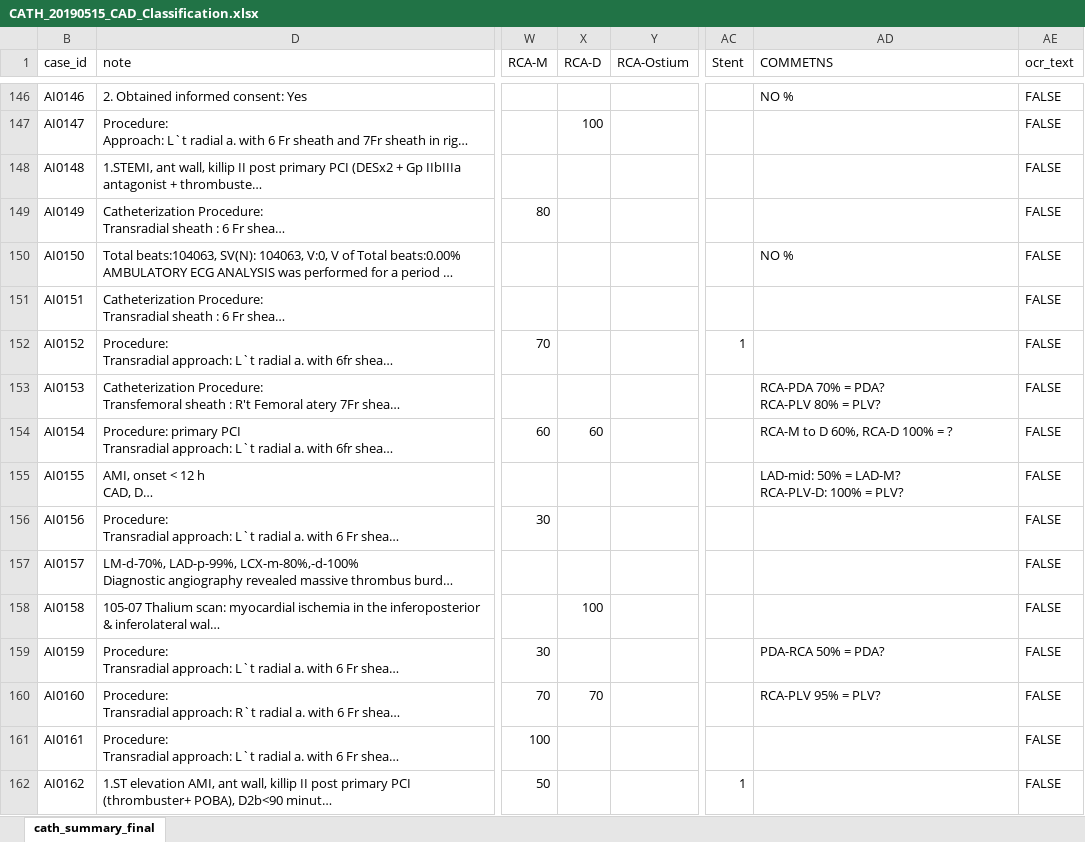
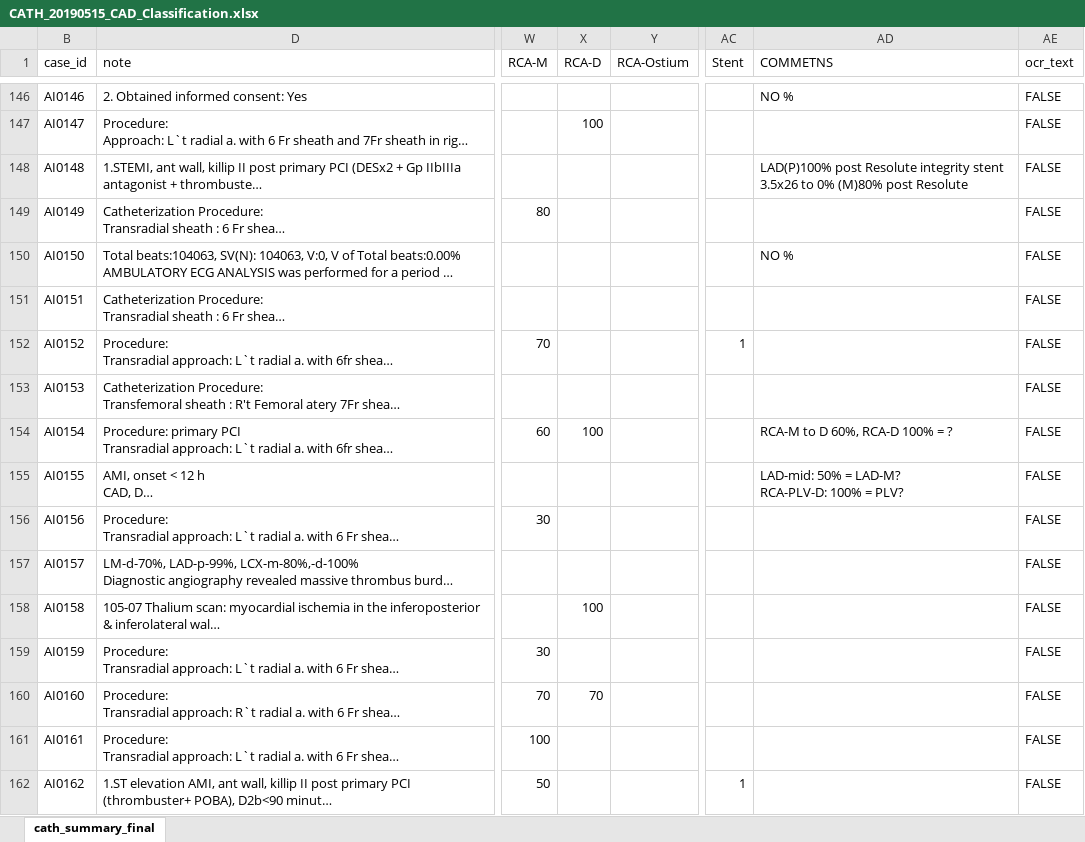
Before and after one commit to mrdonnee/CAD_Data_Entry, an Excel workbook: CATH_20190515_CAD_Classification.xlsx, sheet cath_summary_final, drawn as a sheet; only a part is shown, gaps mark what is left out; long unchanged cells end in …; values as stored, in another font and other column widths than the file's, no cell formats; table styles not drawn; ↵ is a line break in a cell; the diff covers the shown part only; the diff names each change by its address in the sheet, - before the commit and + after, or states it on an @@ line.

```diff
--- a/CATH_20190515_CAD_Classification.xlsx (sheet cath_summary_final)
+++ b/CATH_20190515_CAD_Classification.xlsx (sheet cath_summary_final)
-AD148 (COMMETNS): (empty)
+AD148 (COMMETNS): LAD(P)100% post Resolute integrity stent 3.5x26 to 0% (M)80% post Resolute
-AD153 (COMMETNS): RCA-PDA 70% = PDA? ↵ RCA-PLV 80% = PLV?
+AD153 (COMMETNS): (empty)
-X154 (RCA-D): 60
+X154 (RCA-D): 100
-AD159 (COMMETNS): PDA-RCA 50% = PDA?
+AD159 (COMMETNS): (empty)
-AD160 (COMMETNS): RCA-PLV 95% = PLV?
+AD160 (COMMETNS): (empty)
```
Also changed, not shown: 35 edited cells elsewhere in this sheet, cell formats.
